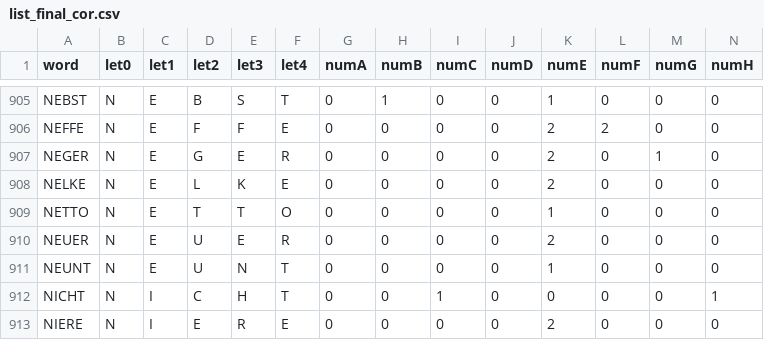
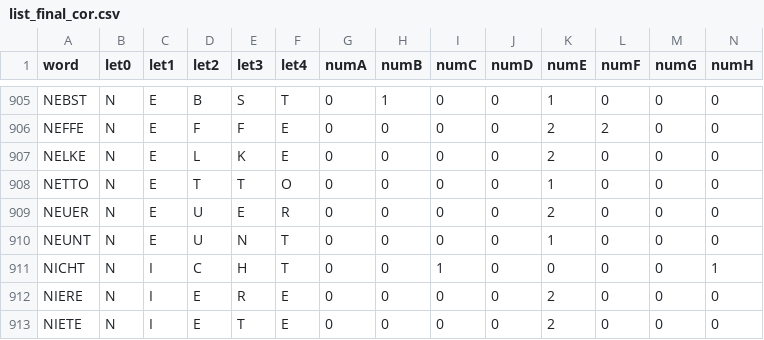
Before and after one commit to Algrim7/WordleSolver, a CSV file: list_final_cor.csv, drawn as a sheet; only a part is shown, gaps mark what is left out; the shorter side is filled out with more unchanged rows; rows hold the shown columns only; the diff names each change by its address in the sheet, - before the commit and + after, or states it on an @@ line.

Commit message:
Data

```diff
--- a/list_final_cor.csv
+++ b/list_final_cor.csv
-row 907: NEGER | N | E | G | E | R | 0 | 0 | 0 | 0 | 2 | 0 | 1 | 0
```
Also changed, not shown: words.csv.
